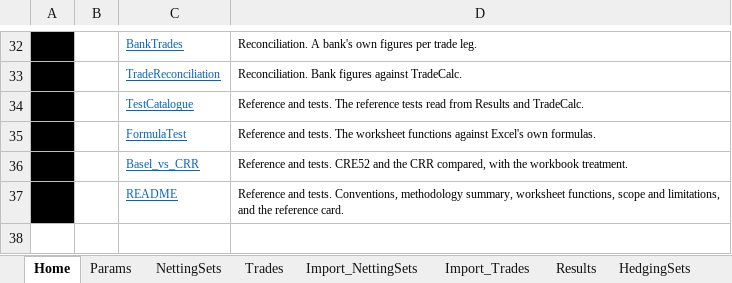
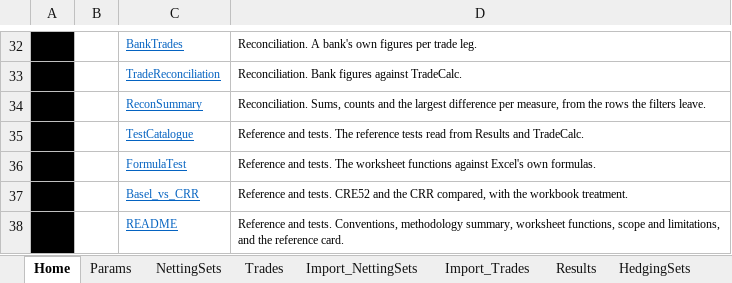
Before and after one commit to danielep71/K-SACCR, an Excel workbook: src/workbook/SACCR_Template.xlsx, sheet Home, drawn as a sheet; only a part is shown, gaps mark what is left out; values as stored, in another font and other column widths than the file's, no borders; charts and pictures not drawn; the diff names each change by its address in the sheet, - before the commit and + after, or states it on an @@ line.

Commit message:
Link the ReconSummary sheet from Home (#720)

```diff
--- a/src/workbook/SACCR_Template.xlsx (sheet Home)
+++ b/src/workbook/SACCR_Template.xlsx (sheet Home)
+row 34:  |  | ReconSummary | Reconciliation. Sums, counts and the largest difference per measure, from the rows the filters leave.
```
Also changed, not shown: 2 other files.
